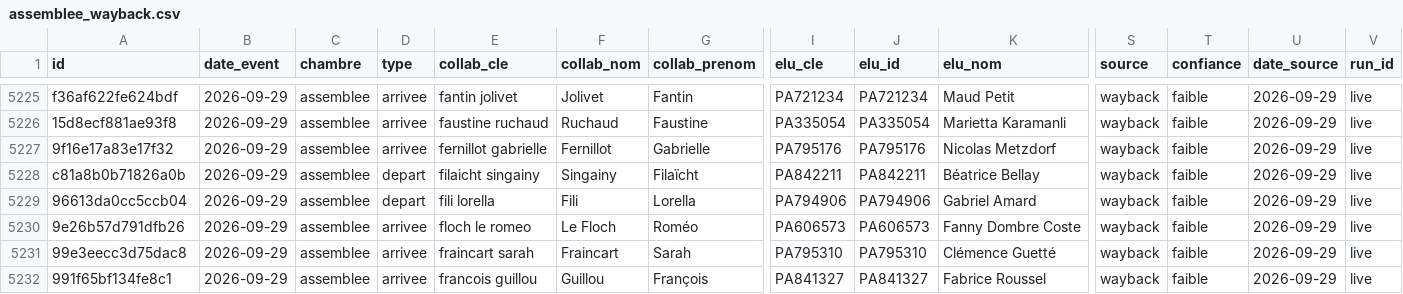
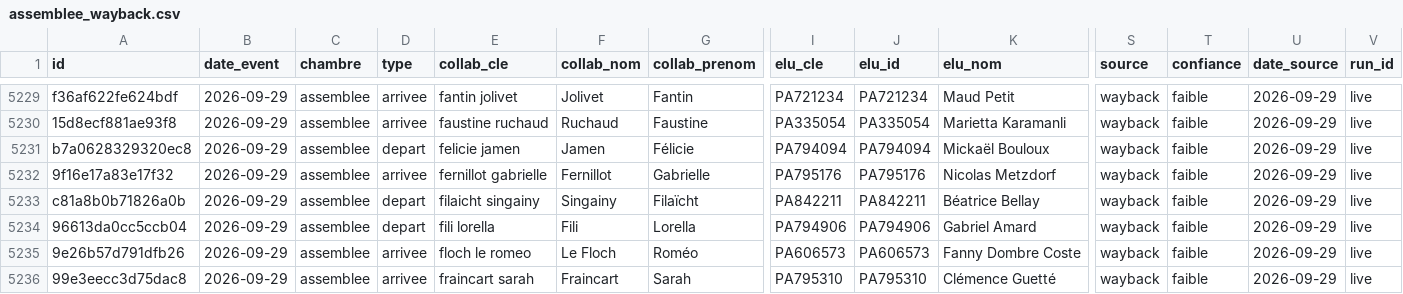
Before and after one commit to publicdatanetwork-dataparl/collaborateurs, a CSV file: data/historique/assemblee_wayback.csv, drawn as a sheet; only a part is shown, gaps mark what is left out; the shorter side is filled out with more unchanged rows; rows hold the shown columns only; the diff covers the shown part only; the diff names each change by its address in the sheet, - before the commit and + after, or states it on an @@ line.

Commit message:
Historique Wayback : lacunes comblées

```diff
--- a/data/historique/assemblee_wayback.csv
+++ b/data/historique/assemblee_wayback.csv
+row 5231: b7a0628329320ec8 | 2026-09-29 | assemblee | depart | felicie jamen | Jamen | Félicie | PA794094 | PA794094 | Mickaël Bouloux | wayback | faible | 2026-09-29 | live
```
Also changed, not shown: 5 added rows elsewhere in this file.
